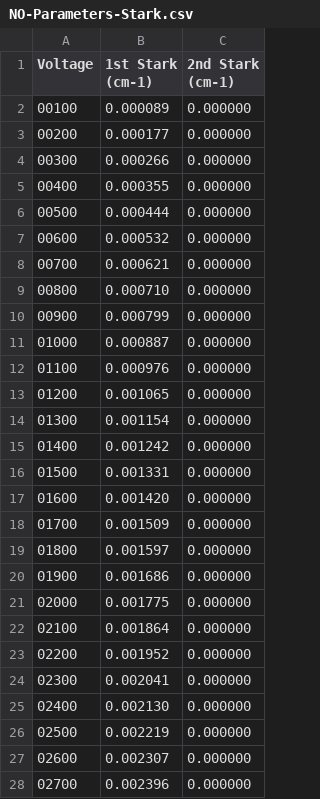
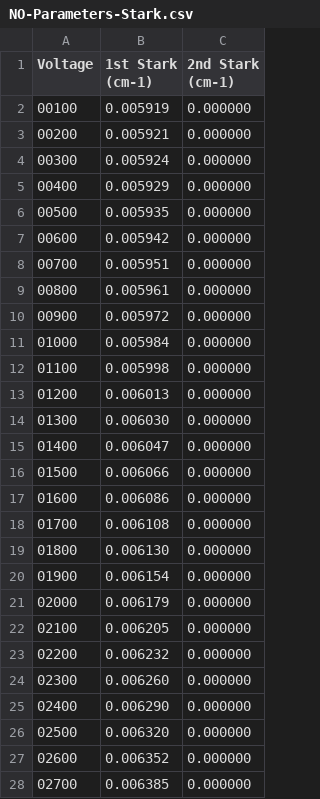
Before and after one commit to jrjfeath/Multipole_Trajectory, a CSV file: Samples/NO-Parameters-Stark.csv, drawn as a sheet; only a part is shown; the diff covers the shown part only.

```diff
--- a/Samples/NO-Parameters-Stark.csv
+++ b/Samples/NO-Parameters-Stark.csv
@@ -1,28 +1,28 @@
 Voltage, 1st Stark (cm-1), 2nd Stark (cm-1)
-00100,0.000089,0.000000
-00200,0.000177,0.000000
-00300,0.000266,0.000000
-00400,0.000355,0.000000
-00500,0.000444,0.000000
-00600,0.000532,0.000000
-00700,0.000621,0.000000
-00800,0.000710,0.000000
-00900,0.000799,0.000000
-01000,0.000887,0.000000
-01100,0.000976,0.000000
-01200,0.001065,0.000000
-01300,0.001154,0.000000
-01400,0.001242,0.000000
-01500,0.001331,0.000000
-01600,0.001420,0.000000
-01700,0.001509,0.000000
-01800,0.001597,0.000000
-01900,0.001686,0.000000
-02000,0.001775,0.000000
-02100,0.001864,0.000000
-02200,0.001952,0.000000
-02300,0.002041,0.000000
-02400,0.002130,0.000000
-02500,0.002219,0.000000
-02600,0.002307,0.000000
-02700,0.002396,0.000000
+00100,0.005919,0.000000
+00200,0.005921,0.000000
+00300,0.005924,0.000000
+00400,0.005929,0.000000
+00500,0.005935,0.000000
+00600,0.005942,0.000000
+00700,0.005951,0.000000
+00800,0.005961,0.000000
+00900,0.005972,0.000000
+01000,0.005984,0.000000
+01100,0.005998,0.000000
+01200,0.006013,0.000000
+01300,0.006030,0.000000
+01400,0.006047,0.000000
+01500,0.006066,0.000000
+01600,0.006086,0.000000
+01700,0.006108,0.000000
+01800,0.006130,0.000000
+01900,0.006154,0.000000
+02000,0.006179,0.000000
+02100,0.006205,0.000000
+02200,0.006232,0.000000
+02300,0.006260,0.000000
+02400,0.006290,0.000000
+02500,0.006320,0.000000
+02600,0.006352,0.000000
+02700,0.006385,0.000000
```
Also changed, not shown: 173 edited cells elsewhere in this file, 6 other files.
